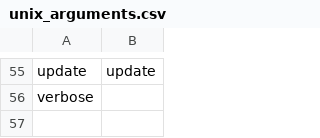
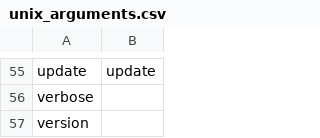
Before and after one commit to DonnerWolfBach/knausj_talon, a CSV file: settings/unix_arguments.csv, drawn as a sheet; only a part is shown, gaps mark what is left out.

Commit message:
added version as unix argument

```diff
--- a/settings/unix_arguments.csv
+++ b/settings/unix_arguments.csv
@@ -56 +56,2 @@ update, update
 verbose
+version
```
